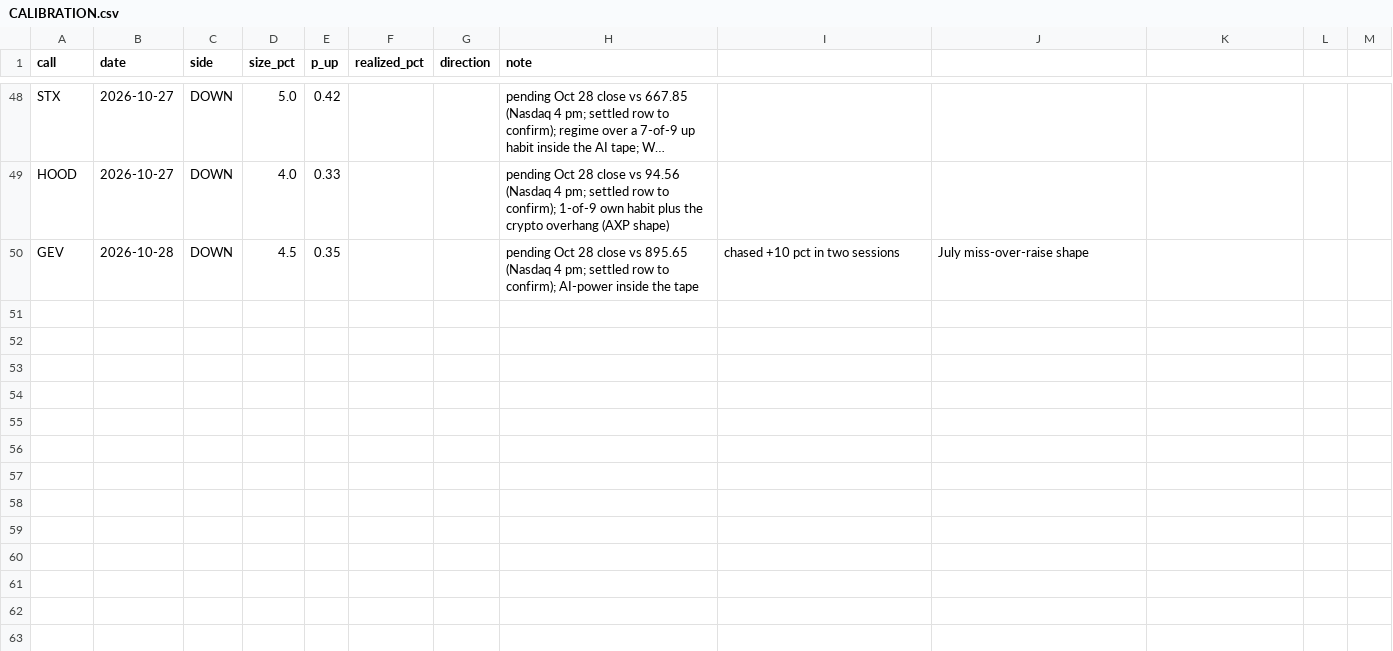
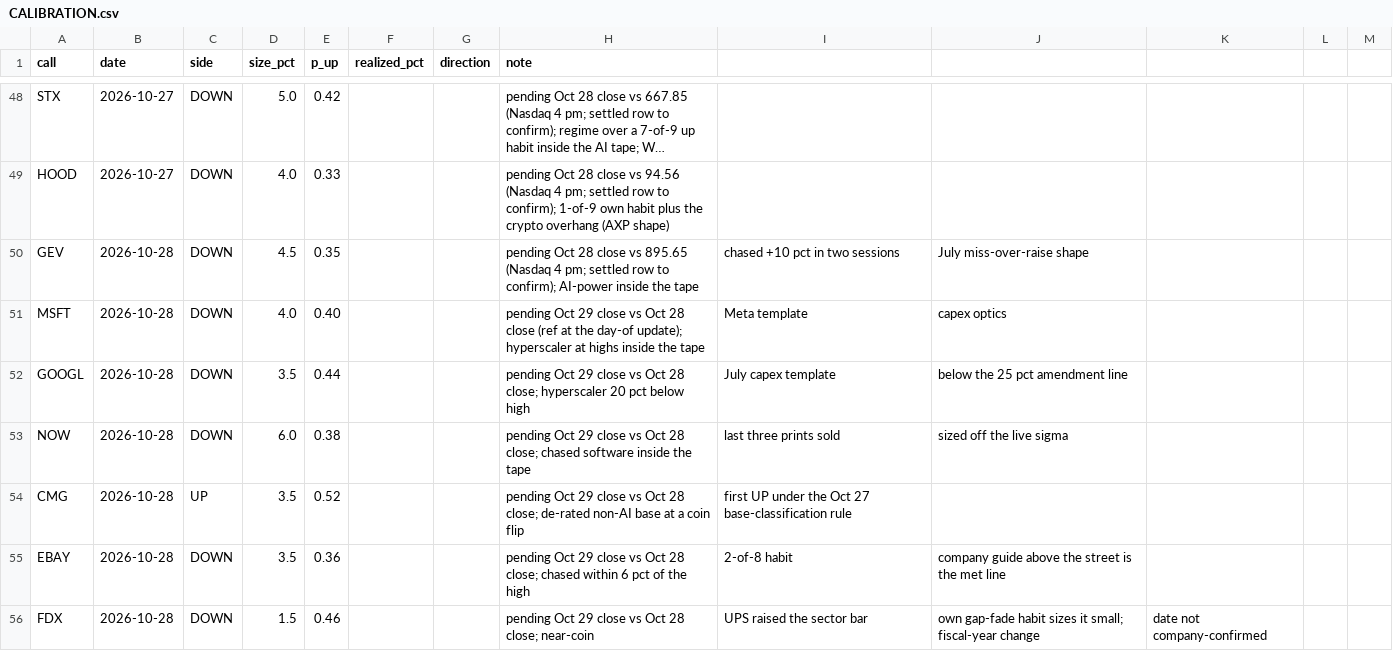
Before and after one commit to buggatidealership/Freedom, a CSV file: docs/adhoc_calls/CALIBRATION.csv, drawn as a sheet; only a part is shown, gaps mark what is left out; long unchanged cells end in ….

```diff
--- a/docs/adhoc_calls/CALIBRATION.csv
+++ b/docs/adhoc_calls/CALIBRATION.csv
@@ -50 +50,7 @@ HOOD,2026-10-27,DOWN,4.0,0.33,,,pending Oct 28 close vs 94.56 (Nasdaq 4 pm; sett
 GEV,2026-10-28,DOWN,4.5,0.35,,,pending Oct 28 close vs 895.65 (Nasdaq 4 pm; settled row to confirm); AI-power inside the tape, chased +10 pct in two sessions, July miss-over-raise shape
+MSFT,2026-10-28,DOWN,4.0,0.40,,,pending Oct 29 close vs Oct 28 close (ref at the day-of update); hyperscaler at highs inside the tape, Meta template, capex optics
+GOOGL,2026-10-28,DOWN,3.5,0.44,,,pending Oct 29 close vs Oct 28 close; hyperscaler 20 pct below high, July capex template, below the 25 pct amendment line
+NOW,2026-10-28,DOWN,6.0,0.38,,,pending Oct 29 close vs Oct 28 close; chased software inside the tape, last three prints sold, sized off the live sigma
+CMG,2026-10-28,UP,3.5,0.52,,,pending Oct 29 close vs Oct 28 close; de-rated non-AI base at a coin flip, first UP under the Oct 27 base-classification rule
+EBAY,2026-10-28,DOWN,3.5,0.36,,,pending Oct 29 close vs Oct 28 close; chased within 6 pct of the high, 2-of-8 habit, company guide above the street is the met line
+FDX,2026-10-28,DOWN,1.5,0.46,,,pending Oct 29 close vs Oct 28 close; near-coin, UPS raised the sector bar, own gap-fade habit sizes it small; fiscal-year change, date not company-confirmed
```
Also changed, not shown: 6 other files.
